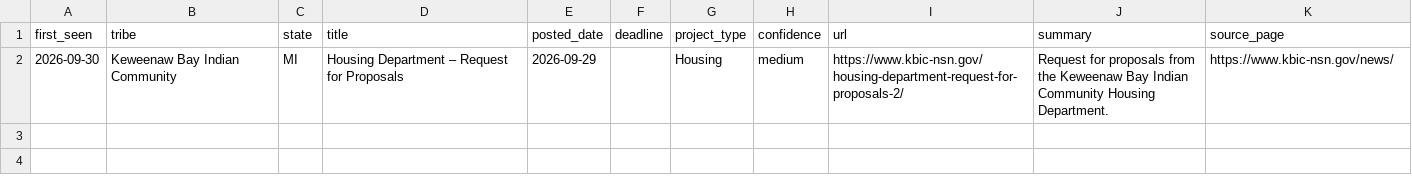
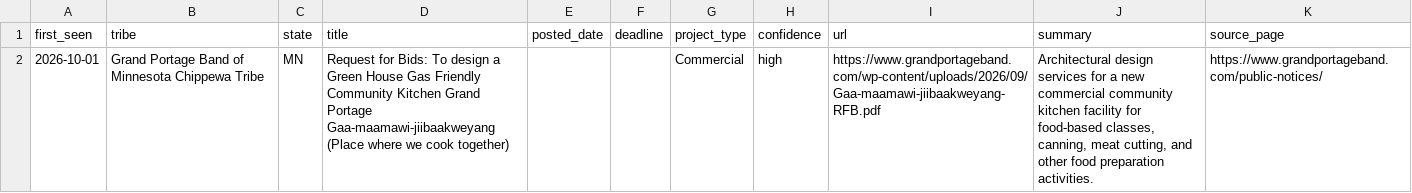
Before and after one commit to revelinvestments/tribal-rfp-scraper, a CSV file: data/new_rfps.csv, drawn as a sheet; removed rows and columns are numbered as before the commit, all else as after; the diff names each change by its address in the sheet, - before the commit and + after, or states it on an @@ line.

```diff
--- a/data/new_rfps.csv
+++ b/data/new_rfps.csv
-row 2: 2026-09-30 | Keweenaw Bay Indian Community | MI | Housing Department – Request for Proposals | 2026-09-29 |  | Housing | medium | https://www.kbic-nsn.gov/housing-department-request-for-proposals-2/ | Request for proposals from the Keweenaw Bay Indian Community Housing Department. | https://www.kbic-nsn.gov/news/
+row 2: 2026-10-01 | Grand Portage Band of Minnesota Chippewa Tribe | MN | Request for Bids: To design a Green House Gas Friendly Community Kitchen Grand Portage Gaa-maamawi-jiibaakweyang (Place where we cook together) |  |  | Commercial | high | https://www.grandportageband.com/wp-content/uploads/2026/09/Gaa-maamawi-jiibaakweyang-RFB.pdf | Architectural design services for a new commercial community kitchen facility for food-based classes, canning, meat cutting, and other food preparation activities. | https://www.grandportageband.com/public-notices/
```
Also changed, not shown: data/all_rfps.csv, 2 other files.
